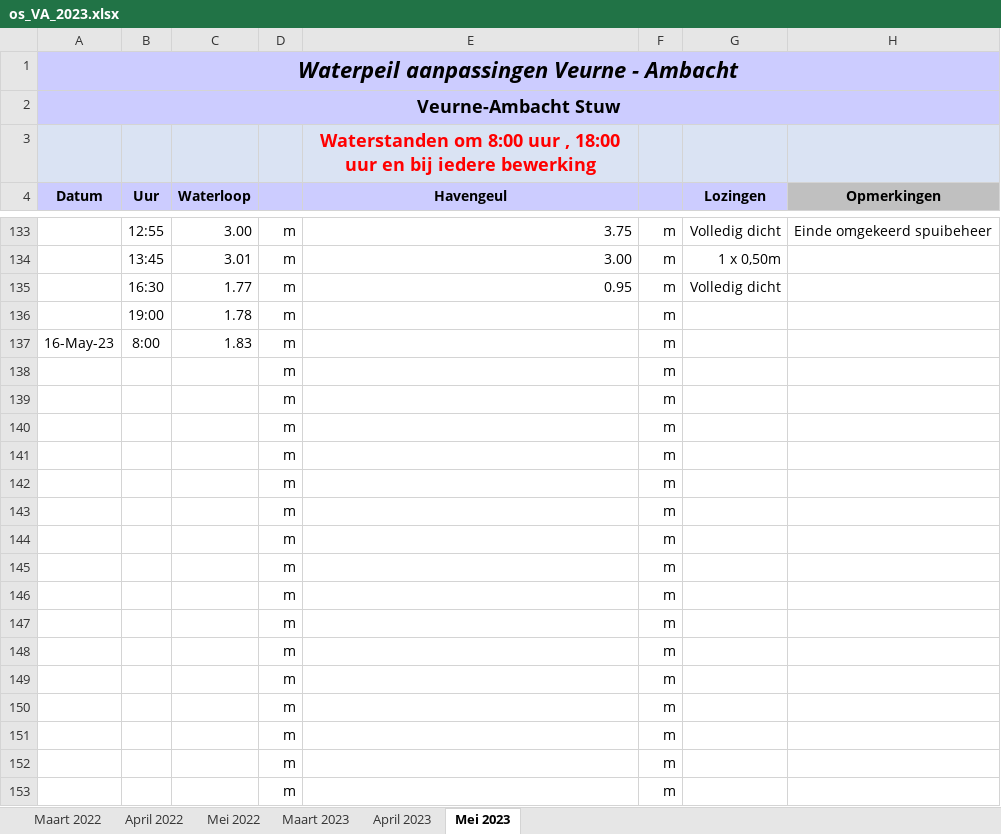
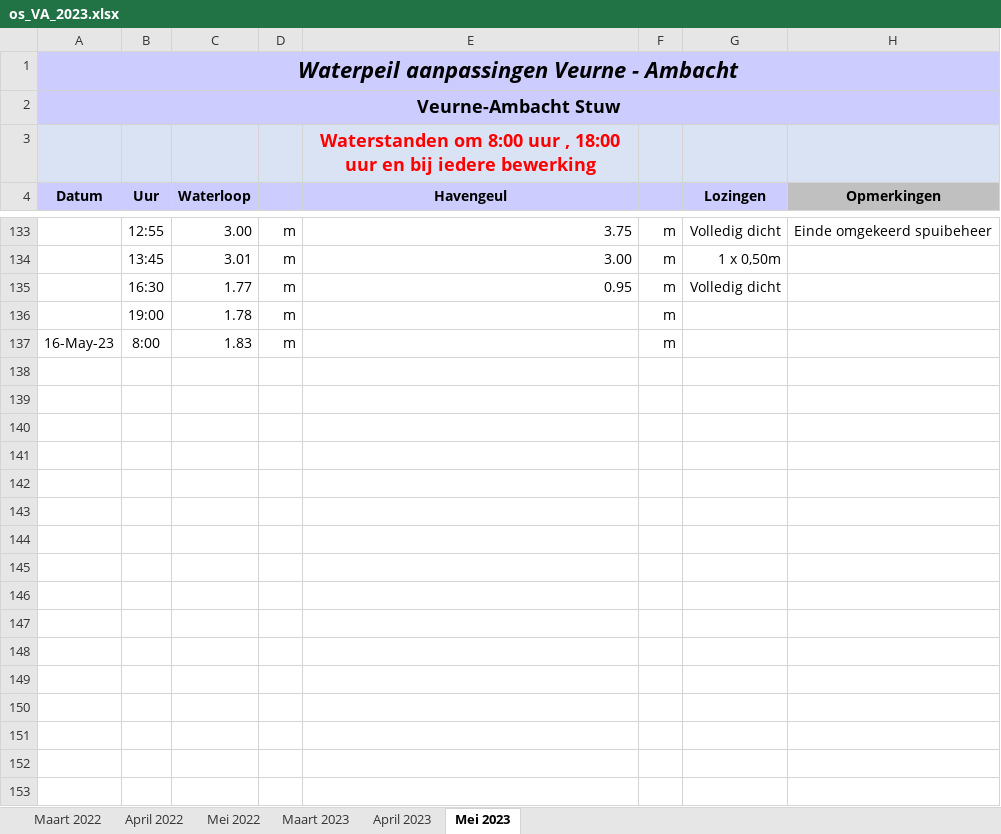
Before and after one commit to inbo/aangepast-spuibeheer, an Excel workbook: data/spuibeheer/extern/verwerkt_in_excel/os_VA_2023.xlsx, sheet Mei 2023, drawn as a sheet; only a part is shown, gaps mark what is left out; values as stored, in another font and other column widths than the file's, no borders; the diff covers the shown part only; the diff names each change by its address in the sheet, - before the commit and + after, or states it on an @@ line.

```diff
--- a/data/spuibeheer/extern/verwerkt_in_excel/os_VA_2023.xlsx (sheet Mei 2023)
+++ b/data/spuibeheer/extern/verwerkt_in_excel/os_VA_2023.xlsx (sheet Mei 2023)
-row 138:  |  |  | m |  | m
-row 139:  |  |  | m |  | m
-row 140:  |  |  | m |  | m
-row 141:  |  |  | m |  | m
-row 142:  |  |  | m |  | m
-row 143:  |  |  | m |  | m
-row 144:  |  |  | m |  | m
-row 145:  |  |  | m |  | m
-row 146:  |  |  | m |  | m
-row 147:  |  |  | m |  | m
-row 148:  |  |  | m |  | m
-row 149:  |  |  | m |  | m
-row 150:  |  |  | m |  | m
-row 151:  |  |  | m |  | m
-row 152:  |  |  | m |  | m
-row 153:  |  |  | m |  | m
```
Also changed, not shown: 165 removed rows and 1 edited cell elsewhere in this sheet, sheet Mei 2022, sheet April 2023, sheet Maart 2022, sheet April 2022, sheet Maart 2023.
